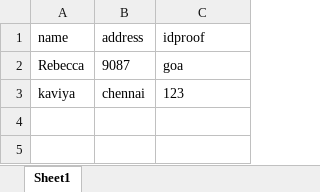
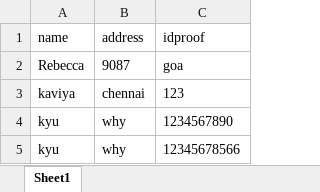
Before and after one commit to Meenu-github/donationApp, an Excel workbook: FoodDonation.xlsx, sheet Sheet1, drawn as a sheet; values as stored, in another font and other column widths than the file's, no borders; the diff names each change by its address in the sheet, - before the commit and + after, or states it on an @@ line.

```diff
--- a/FoodDonation.xlsx (sheet Sheet1)
+++ b/FoodDonation.xlsx (sheet Sheet1)
+row 4: kyu | why | 1234567890
+row 5: kyu | why | 12345678566
```
Also changed, not shown: BloodDonation.xlsx, BookDonation.xlsx, 4 other files.
